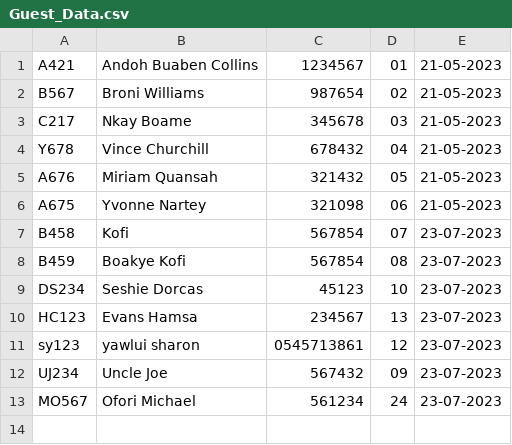
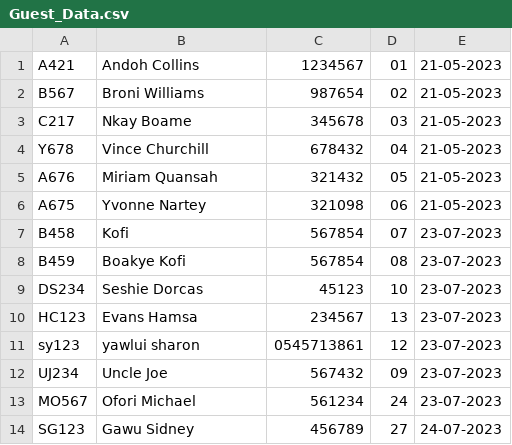
Before and after one commit to ChurchillV/Hotel-Management-Application, a CSV file: data/Guest_Data.csv, drawn as a sheet.

```diff
--- a/data/Guest_Data.csv
+++ b/data/Guest_Data.csv
@@ -1,2 +1,2 @@
-A421,Andoh Buaben Collins,1234567,01,21-05-2023
+A421,Andoh Collins,1234567,01,21-05-2023
 B567,Broni Williams,987654,02,21-05-2023
@@ -13 +13,2 @@ UJ234,Uncle Joe,567432,09,23-07-2023
 MO567,Ofori Michael,561234,24,23-07-2023
+SG123,Gawu Sidney,456789,27,24-07-2023
```
Also changed, not shown: data/Room_Details.csv, 3 other files.
